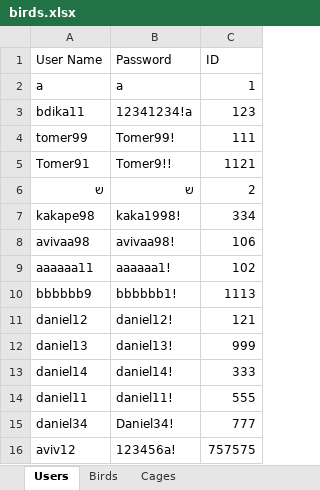
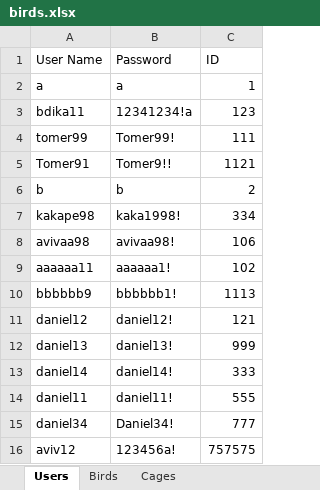
Before and after one commit to AvivHagag/Bird-Project-For-College, an Excel workbook: LoginPage/bin/Debug/net7.0-windows/Data/birds.xlsx, sheet Users, drawn as a sheet; values as stored, in another font and other column widths than the file's, no borders; removed rows and columns are numbered as before the commit, all else as after; the diff names each change by its address in the sheet, - before the commit and + after, or states it on an @@ line.

```diff
--- a/LoginPage/bin/Debug/net7.0-windows/Data/birds.xlsx (sheet Users)
+++ b/LoginPage/bin/Debug/net7.0-windows/Data/birds.xlsx (sheet Users)
-row 6: ש | ש | 2
+row 6: b | b | 2
```
Also changed, not shown: sheet Birds, sheet Cages, 49 other files.
